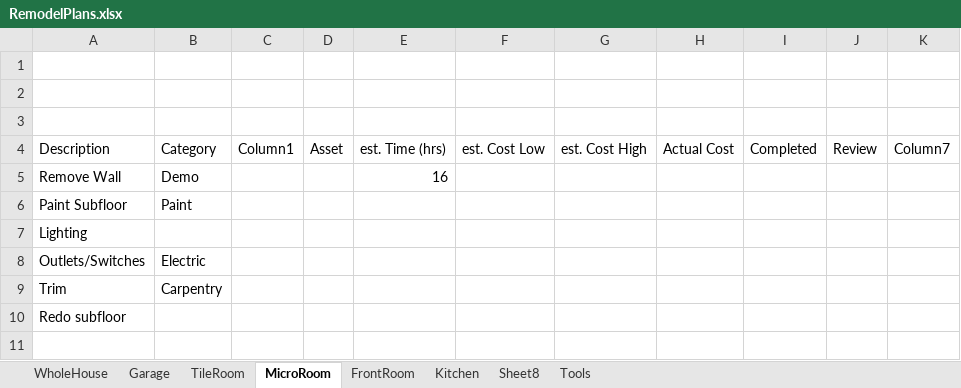
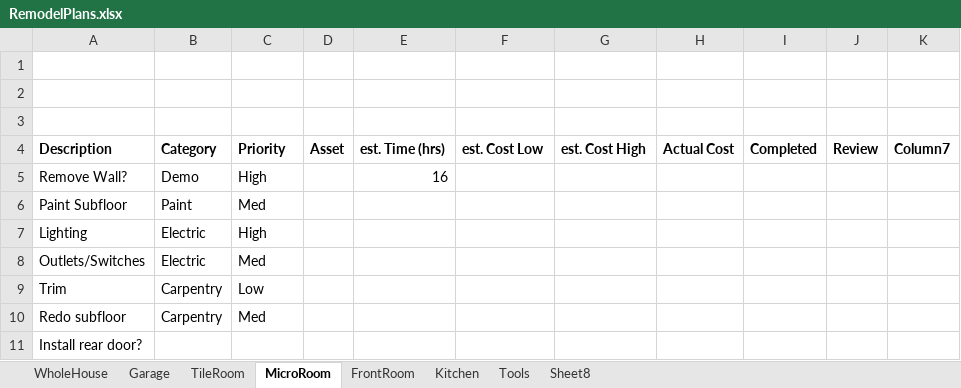
Before and after one commit to mstanle1/house, an Excel workbook: RemodelPlans.xlsx, sheet MicroRoom, drawn as a sheet; values as stored, in another font and other column widths than the file's, no borders; table styles not drawn; the diff names each change by its address in the sheet, - before the commit and + after, or states it on an @@ line.

Commit message:
Made Changes to RemodelPlans.xlsx Nearly ready for flow diagram. Want to create rollup of sheets

```diff
--- a/RemodelPlans.xlsx (sheet MicroRoom)
+++ b/RemodelPlans.xlsx (sheet MicroRoom)
@@ sheet tab order changed: WholeHouse | Garage | TileRoom | MicroRoom | FrontRoom | Kitchen | Tools | Sheet8 @@
-A4:K4 bold: off
+A4:K4 bold: on
-C4: Column1
+C4: Priority
-A5 (Description): Remove Wall
+A5 (Description): Remove Wall?
-C5 (Priority): (empty)
+C5 (Priority): High
-C6 (Priority): (empty)
+C6 (Priority): Med
-B7 (Category): (empty)
+B7 (Category): Electric
-C7 (Priority): (empty)
+C7 (Priority): High
-C8 (Priority): (empty)
+C8 (Priority): Med
-C9 (Priority): (empty)
+C9 (Priority): Low
-B10 (Category): (empty)
+B10 (Category): Carpentry
-C10 (Priority): (empty)
+C10 (Priority): Med
+row 11: Install rear door?
```
Also changed, not shown: sheet WholeHouse, sheet TileRoom, sheet Garage, sheet Kitchen, sheet FrontRoom, formulas that keep their value.
